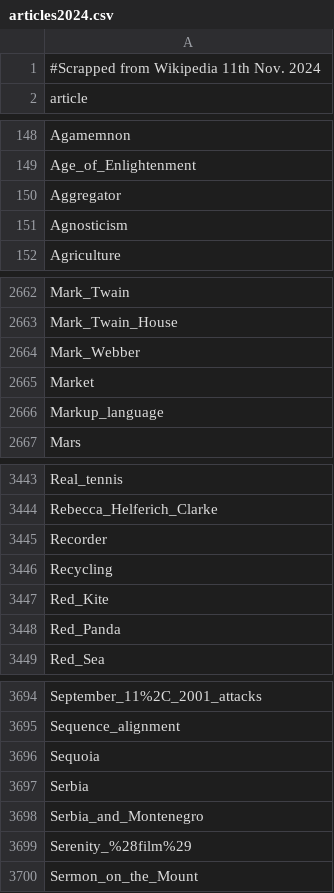
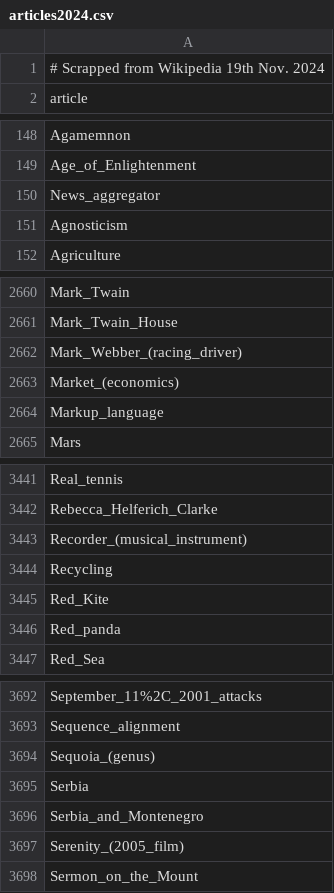
Before and after one commit to epfl-ada/ada-2024-project-outlier-1, a CSV file: data/2024/articles2024.csv, drawn as a sheet; only a part is shown, gaps mark what is left out; the diff covers the shown part only.

Commit message:
new data files: disambiguous names were rescrapped

```diff
--- a/data/2024/articles2024.csv
+++ b/data/2024/articles2024.csv
@@ -1,2 +1,2 @@
-#Scrapped from Wikipedia 11th Nov. 2024
+# Scrapped from Wikipedia 19th Nov. 2024
 article
@@ -149,3 +149,3 @@ Agamemnon
 Age_of_Enlightenment
-Aggregator
+News_aggregator
 Agnosticism
@@ -2663,4 +2661,4 @@ Mark_Twain
 Mark_Twain_House
-Mark_Webber
-Market
+Mark_Webber_(racing_driver)
+Market_(economics)
 Markup_language
@@ -3444,6 +3442,6 @@ Real_tennis
 Rebecca_Helferich_Clarke
-Recorder
+Recorder_(musical_instrument)
 Recycling
 Red_Kite
-Red_Panda
+Red_panda
 Red_Sea
@@ -3695,6 +3693,6 @@ September_11%2C_2001_attacks
 Sequence_alignment
-Sequoia
+Sequoia_(genus)
 Serbia
 Serbia_and_Montenegro
-Serenity_%28film%29
+Serenity_(2005_film)
 Sermon_on_the_Mount
```
Also changed, not shown: 4 removed rows and 36 edited cells elsewhere in this file, 4 other files.
